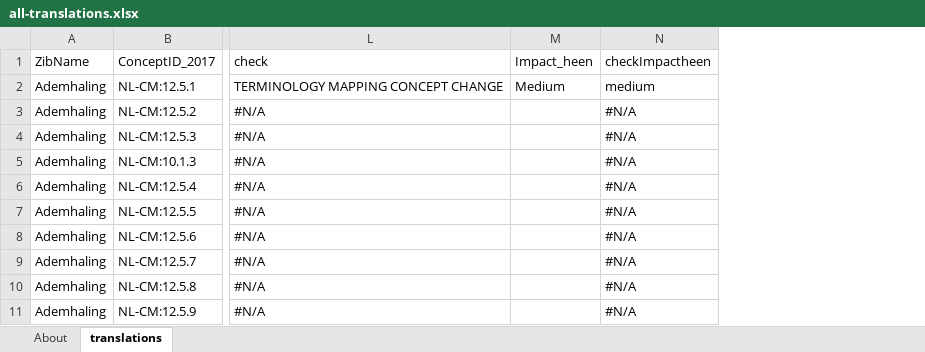
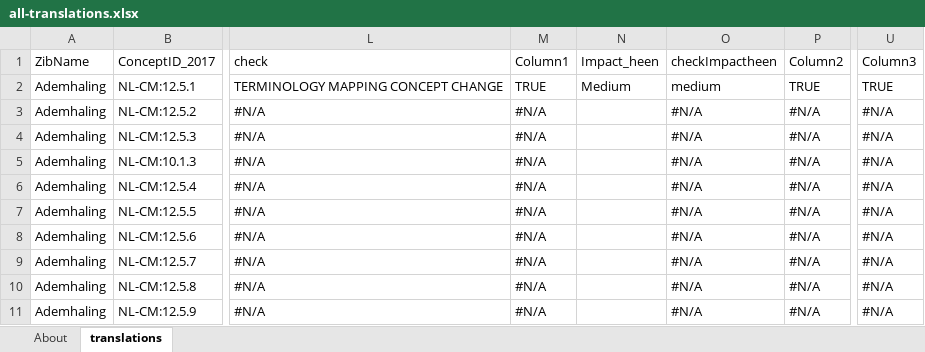
Before and after one commit to Nictiz/Zibtranslate, an Excel workbook: zib2017-2020/all-translations.xlsx, sheet translations, drawn as a sheet; only a part is shown, gaps mark what is left out; values as stored, in another font and other column widths than the file's, no cell formats; conditional formats and table styles not drawn; the diff names each change by its address in the sheet, - before the commit and + after, or states it on an @@ line.

Commit message:
inconsisstency on riules marked in yellow

```diff
--- a/zib2017-2020/all-translations.xlsx (sheet translations)
+++ b/zib2017-2020/all-translations.xlsx (sheet translations)
+column M (Column1), rows 2-11: TRUE | #N/A | #N/A | #N/A | #N/A | #N/A | #N/A | #N/A | #N/A | #N/A
+column P (Column2), rows 2-11: TRUE | #N/A | #N/A | #N/A | #N/A | #N/A | #N/A | #N/A | #N/A | #N/A
+column U (Column3), rows 2-11: TRUE | #N/A | #N/A | #N/A | #N/A | #N/A | #N/A | #N/A | #N/A | #N/A
```
Also changed, not shown: cell formats.
